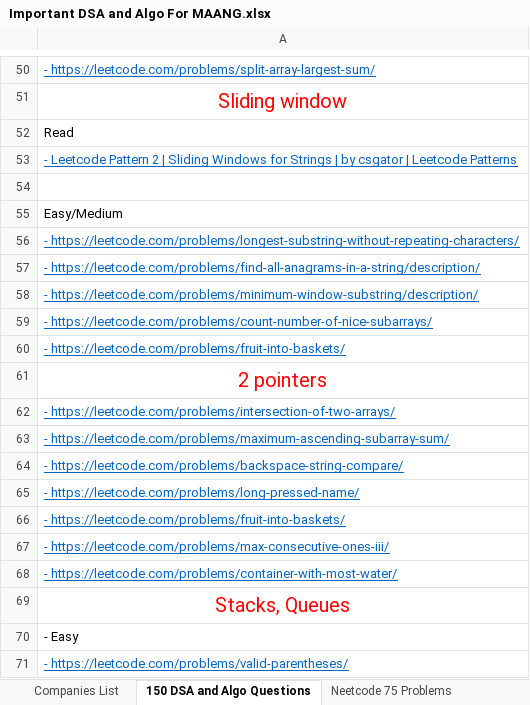
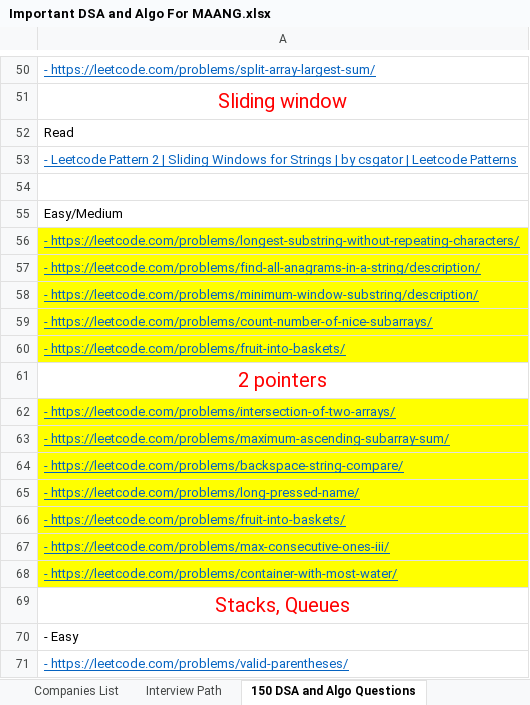
Before and after one commit to Aarushnautiyal/FAANG-Interview-Preparation, an Excel workbook: Algo and DSA/Important DSA and Algo For MAANG.xlsx, sheet 150 DSA and Algo Questions, drawn as a sheet; only a part is shown, gaps mark what is left out; values as stored, in another font and other column widths than the file's, no borders; the diff names each change by its address in the sheet, - before the commit and + after, or states it on an @@ line.

```diff
--- a/Algo and DSA/Important DSA and Algo For MAANG.xlsx (sheet 150 DSA and Algo Questions)
+++ b/Algo and DSA/Important DSA and Algo For MAANG.xlsx (sheet 150 DSA and Algo Questions)
+sheet tab: Interview Path
-A56:A60 fill: none
+A56:A60 fill: #FFFF00
-A62:A68 fill: none
+A62:A68 fill: #FFFF00
```
Also changed, not shown: sheet Neetcode 75 Problems-Blinder, other sheet tabs, charts or pictures, 1 other file.
